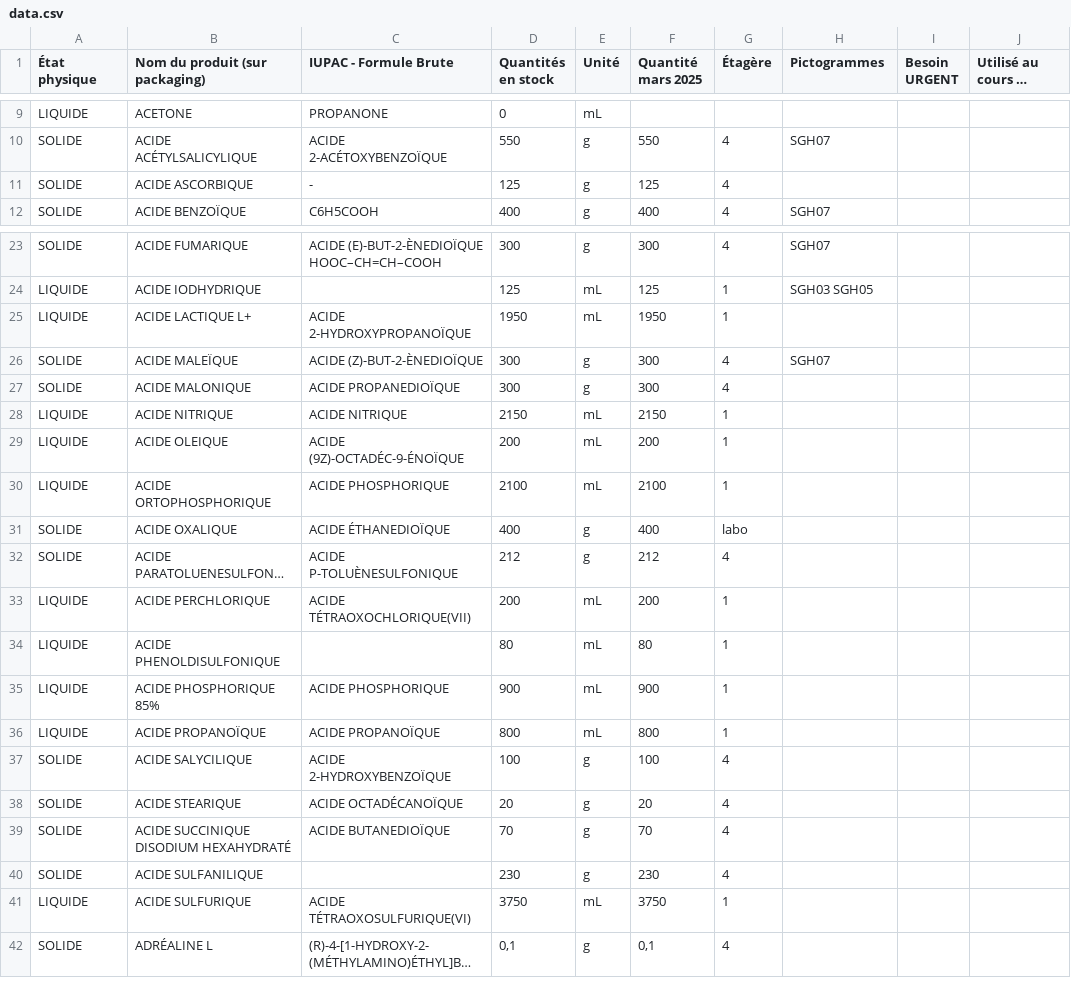
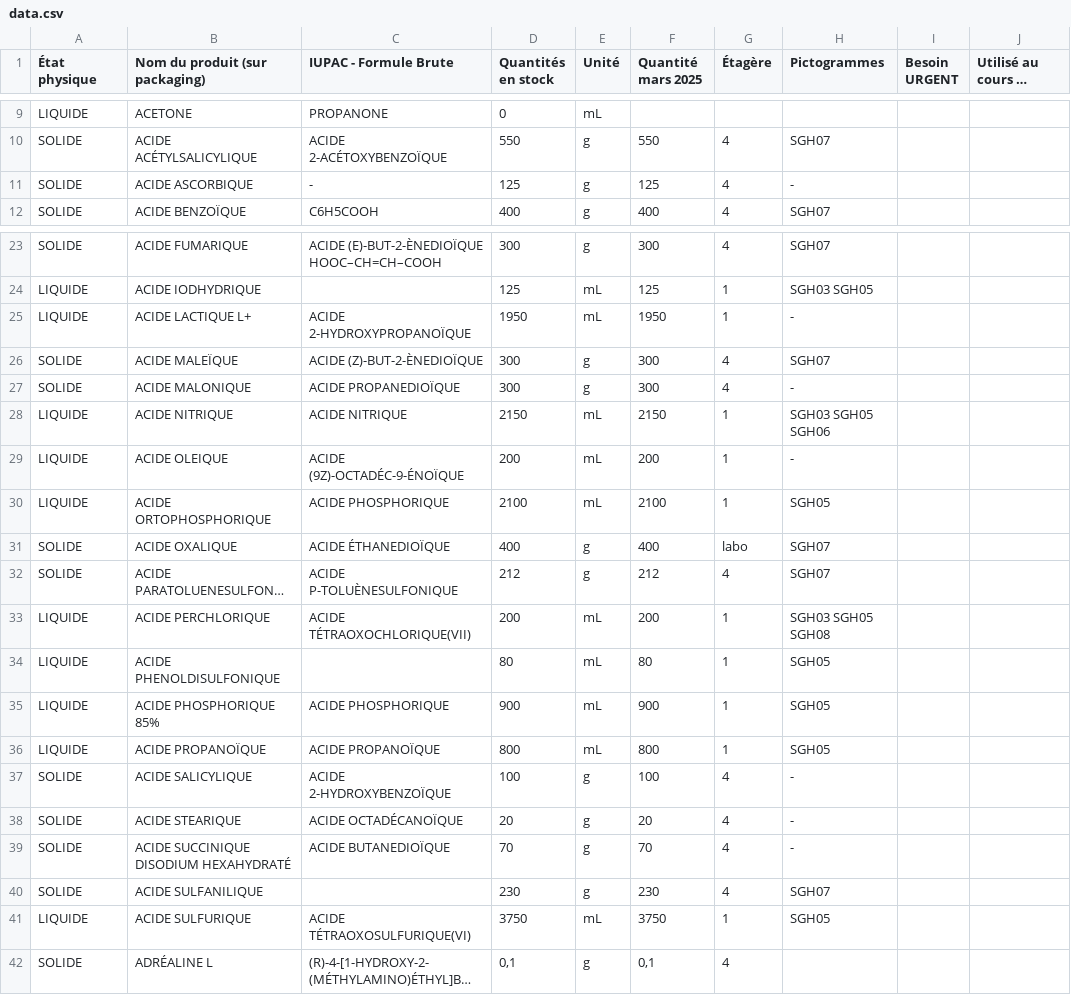
Before and after one commit to Gestionlabo/gestionlabo, a CSV file: data.csv, drawn as a sheet; only a part is shown, gaps mark what is left out; long unchanged cells end in …; the diff covers the shown part only; the diff names each change by its address in the sheet, - before the commit and + after, or states it on an @@ line.

Commit message:
Add files via upload

```diff
--- a/data.csv
+++ b/data.csv
-H11 (Pictogrammes): (empty)
+H11 (Pictogrammes): -
-H25 (Pictogrammes): (empty)
+H25 (Pictogrammes): -
-H27 (Pictogrammes): (empty)
+H27 (Pictogrammes): -
-H28 (Pictogrammes): (empty)
+H28 (Pictogrammes): SGH03 SGH05 SGH06
-H29 (Pictogrammes): (empty)
+H29 (Pictogrammes): -
-H30 (Pictogrammes): (empty)
+H30 (Pictogrammes): SGH05
-H31:H32 (Pictogrammes): (empty)
+H31:H32 (Pictogrammes): SGH07
-H33 (Pictogrammes): (empty)
+H33 (Pictogrammes): SGH03 SGH05 SGH08
-H34:H36 (Pictogrammes): (empty)
+H34:H36 (Pictogrammes): SGH05
-B37 (Nom du produit (sur packaging)): ACIDE SALYCILIQUE
+B37 (Nom du produit (sur packaging)): ACIDE SALICYLIQUE
-H37:H39 (Pictogrammes): (empty)
+H37:H39 (Pictogrammes): -
-H40 (Pictogrammes): (empty)
+H40 (Pictogrammes): SGH07
-H41 (Pictogrammes): (empty)
+H41 (Pictogrammes): SGH05
```
Also changed, not shown: 18 edited cells elsewhere in this file.
